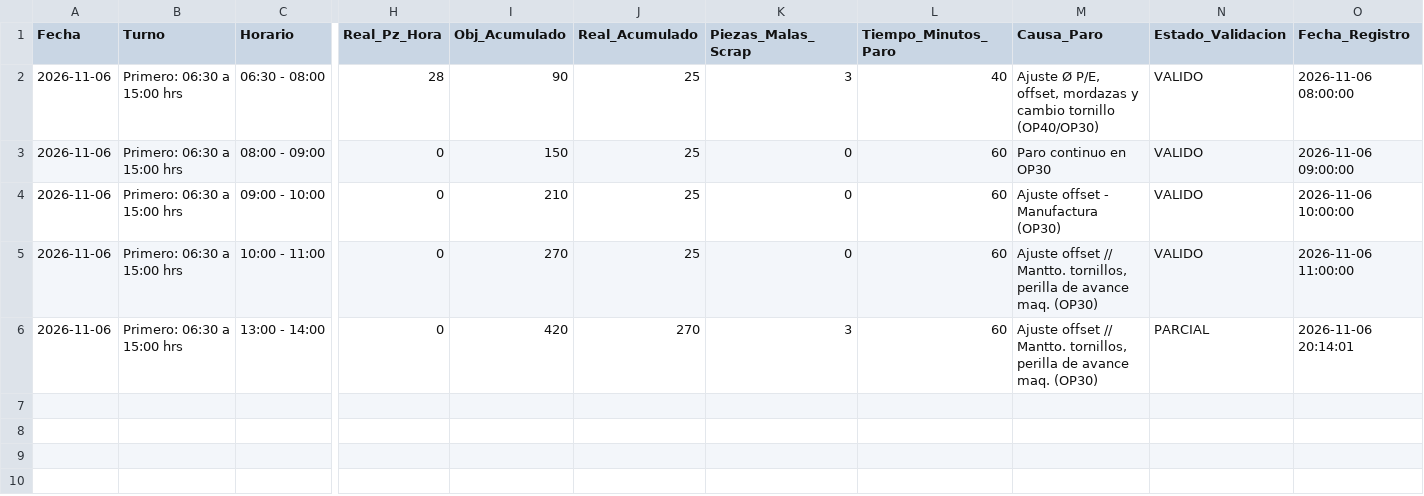
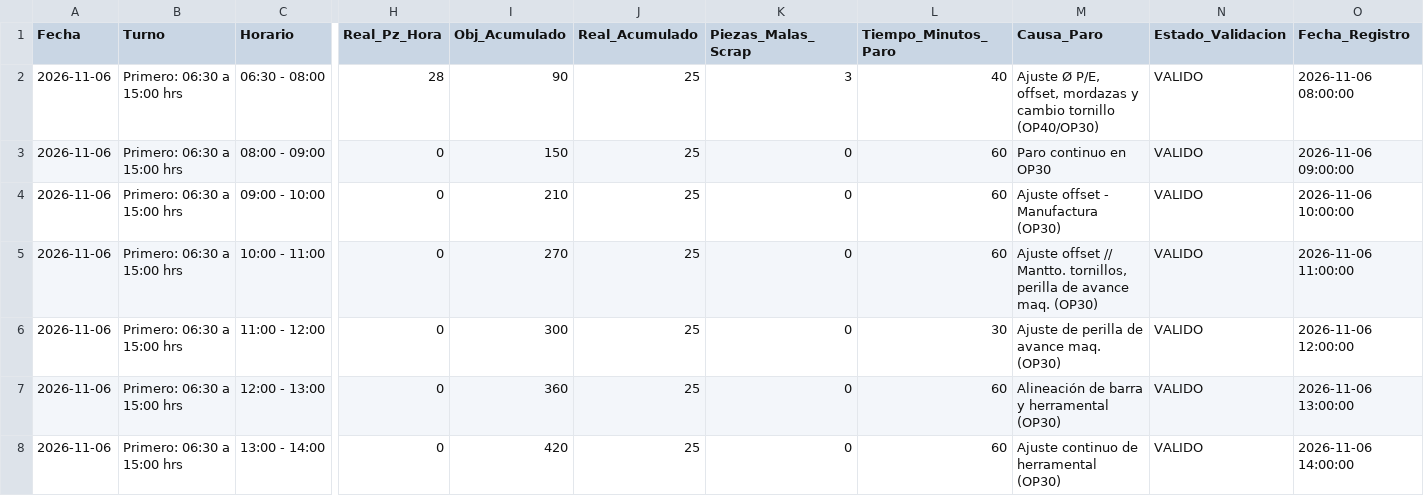
Before and after one commit to RaptorT77/dashboard-seguimiento-linea-c-brp, a CSV file: data/produccion_linea_c_historial.csv, drawn as a sheet; only a part is shown, gaps mark what is left out; addresses are those after the commit; rows hold the shown columns only; the diff names each change by its address in the sheet, - before the commit and + after, or states it on an @@ line.

```diff
--- a/data/produccion_linea_c_historial.csv
+++ b/data/produccion_linea_c_historial.csv
+row 6: 2026-11-06 | Primero: 06:30 a 15:00 hrs | 11:00 - 12:00 | 0 | 300 | 25 | 0 | 30 | Ajuste de perilla de avance maq. (OP30) | VALIDO | 2026-11-06 12:00:00
+row 7: 2026-11-06 | Primero: 06:30 a 15:00 hrs | 12:00 - 13:00 | 0 | 360 | 25 | 0 | 60 | Alineación de barra y herramental (OP30) | VALIDO | 2026-11-06 13:00:00
-J8 (Real_Acumulado): 270
+J8 (Real_Acumulado): 25
-K8 (Piezas_Malas_Scrap): 3
+K8 (Piezas_Malas_Scrap): 0
-M8 (Causa_Paro): Ajuste offset // Mantto. tornillos, perilla de avance maq. (OP30)
+M8 (Causa_Paro): Ajuste continuo de herramental (OP30)
-N8 (Estado_Validacion): PARCIAL
+N8 (Estado_Validacion): VALIDO
-O8 (Fecha_Registro): 2026-11-06 20:14:01
+O8 (Fecha_Registro): 2026-11-06 14:00:00
```
Also changed, not shown: 6 other files.
